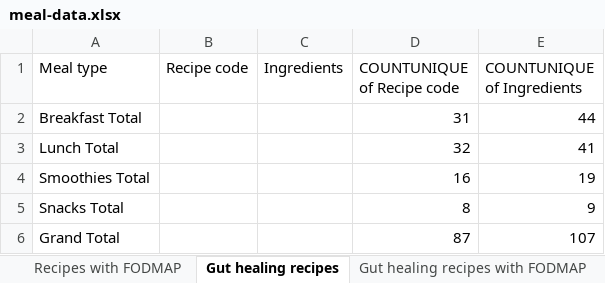
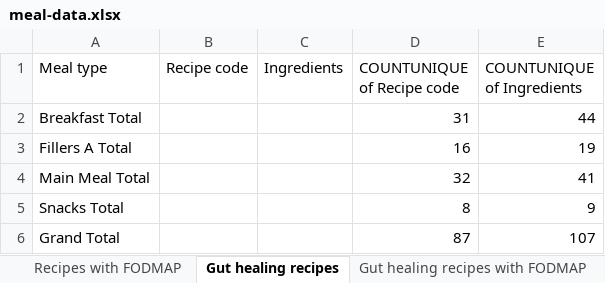
Before and after one commit to ad-kmt/diet_planner_backend, an Excel workbook: data/meal-data.xlsx, sheet Gut healing recipes, drawn as a sheet; values as stored, in another font and other column widths than the file's, no borders; charts and pictures not drawn; removed rows and columns are numbered as before the commit, all else as after; the diff names each change by its address in the sheet, - before the commit and + after, or states it on an @@ line.

Commit message:
new meal planner algo

```diff
--- a/data/meal-data.xlsx (sheet Gut healing recipes)
+++ b/data/meal-data.xlsx (sheet Gut healing recipes)
-row 3: Lunch Total |  |  | 32 | 41
-A3 (Meal type): Smoothies Total
+A3 (Meal type): Fillers A Total
+row 4: Main Meal Total |  |  | 32 | 41
```
Also changed, not shown: sheet Main Collection, sheet Total recipe typewise, sheet Count of recipes with Gut tag, sheet Gut healing recipes with FODMAP, sheet Recipes with FODMAP, other sheet tabs, charts or pictures, data/quiz-data.xlsx, 27 other files.
